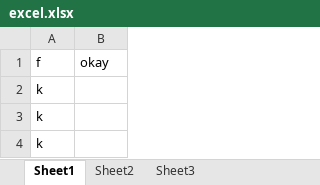
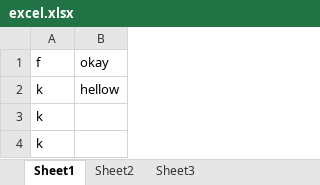
Before and after one commit to Radhikakhatri972/test-1, an Excel workbook: excel.xlsx, sheet Sheet1, drawn as a sheet; values as stored, in another font and other column widths than the file's, no borders; the diff names each change by its address in the sheet, - before the commit and + after, or states it on an @@ line.

Commit message:
test file added

```diff
--- a/excel.xlsx (sheet Sheet1)
+++ b/excel.xlsx (sheet Sheet1)
-B2: (empty)
+B2: hellow
```
